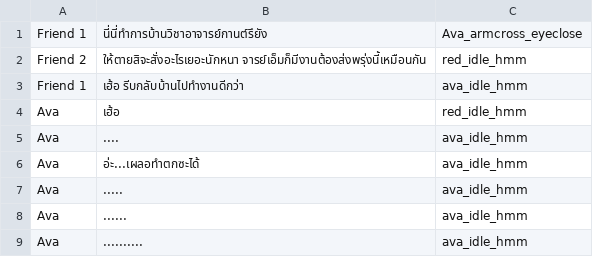
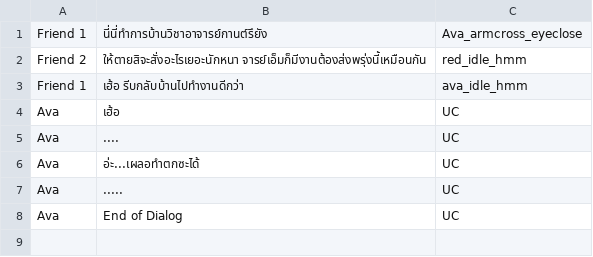
Before and after one commit to PongpobCH/GameProject, a CSV file: Gameproject/Assets/gameData/Dialogue/Dialogue00.csv, drawn as a sheet.

Commit message:
Edit add more dialogue

```diff
--- a/Gameproject/Assets/gameData/Dialogue/Dialogue00.csv
+++ b/Gameproject/Assets/gameData/Dialogue/Dialogue00.csv
@@ -3,7 +3,6 @@ Friend 2,ให้ตายสิจะสั่งอะไรเยอะน
 Friend 1, เฮ้อ รีบกลับบ้านไปทำงานดีกว่า,ava_idle_hmm
-Ava,เฮ้อ,red_idle_hmm
-Ava,....,ava_idle_hmm
-Ava,อ่ะ...เผลอทำตกซะได้,ava_idle_hmm
-Ava,.....,ava_idle_hmm
-Ava,......,ava_idle_hmm
-Ava,..........,ava_idle_hmm
+Ava,เฮ้อ,UC
+Ava,....,UC
+Ava,อ่ะ...เผลอทำตกซะได้,UC
+Ava,.....,UC
+Ava, End of Dialog, UC,
```
Also changed, not shown: 7 other files.
